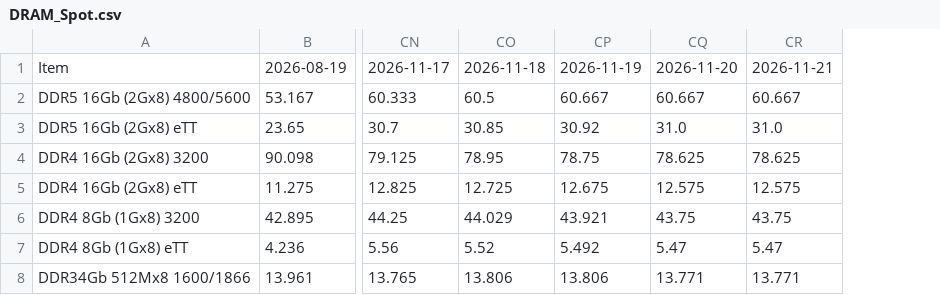
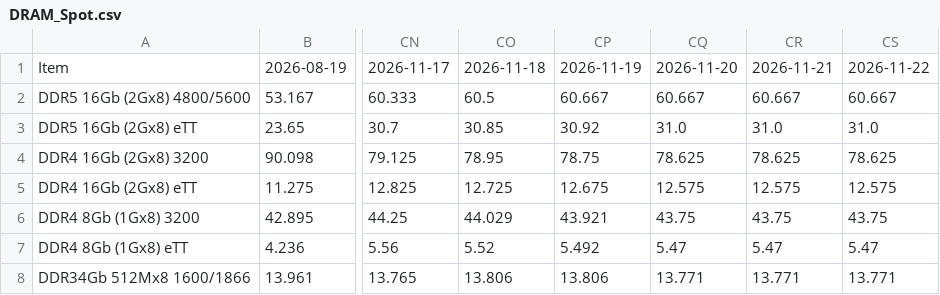
Before and after one commit to sidneykim1335/dram-scraper, a CSV file: data/DRAM_Spot.csv, drawn as a sheet; only a part is shown, gaps mark what is left out; the diff names each change by its address in the sheet, - before the commit and + after, or states it on an @@ line.

```diff
--- a/data/DRAM_Spot.csv
+++ b/data/DRAM_Spot.csv
+column CS, rows 1-8: 2026-11-22 | 60.667 | 31.0 | 78.625 | 12.575 | 43.75 | 5.47 | 13.771
```
